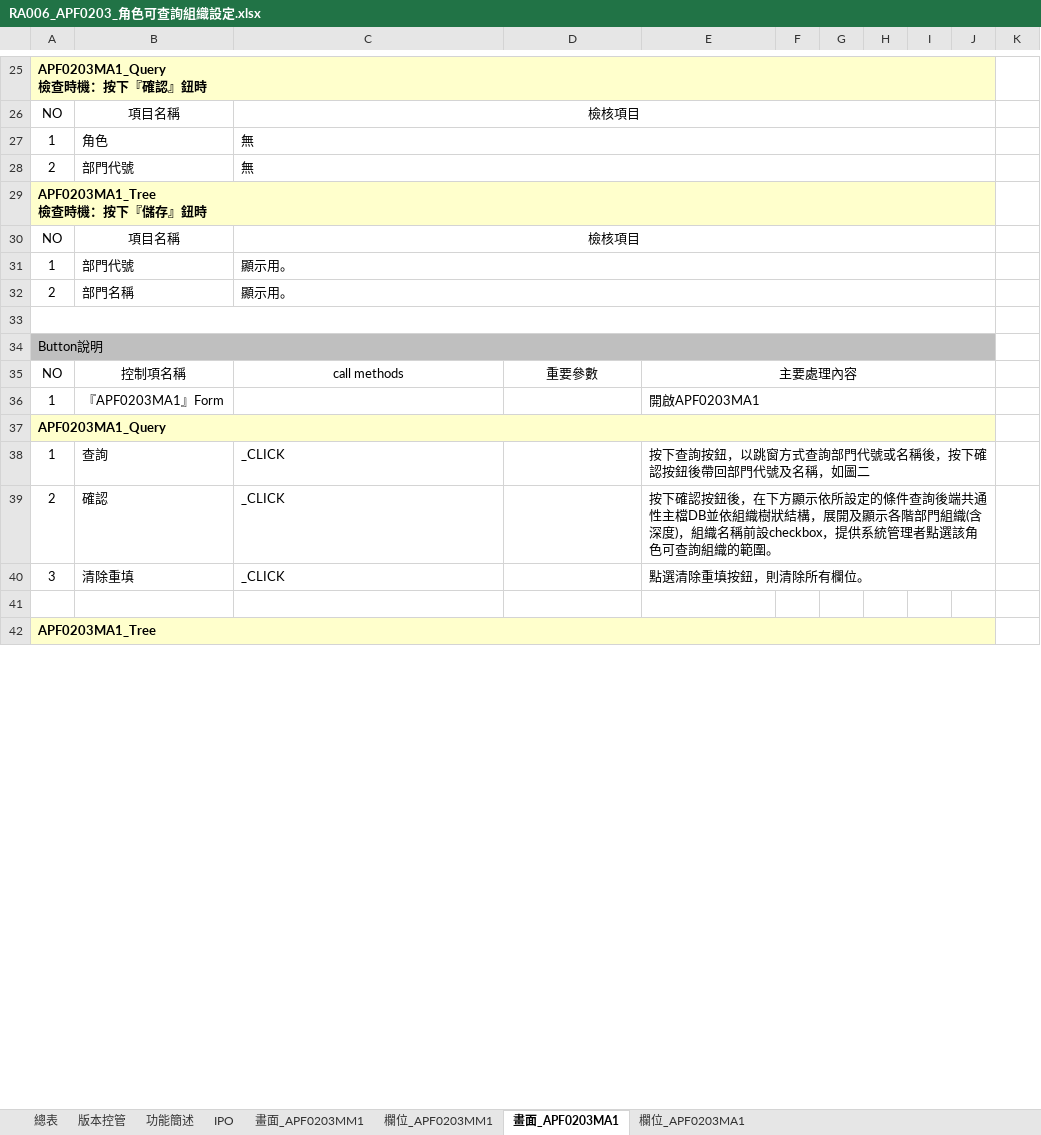
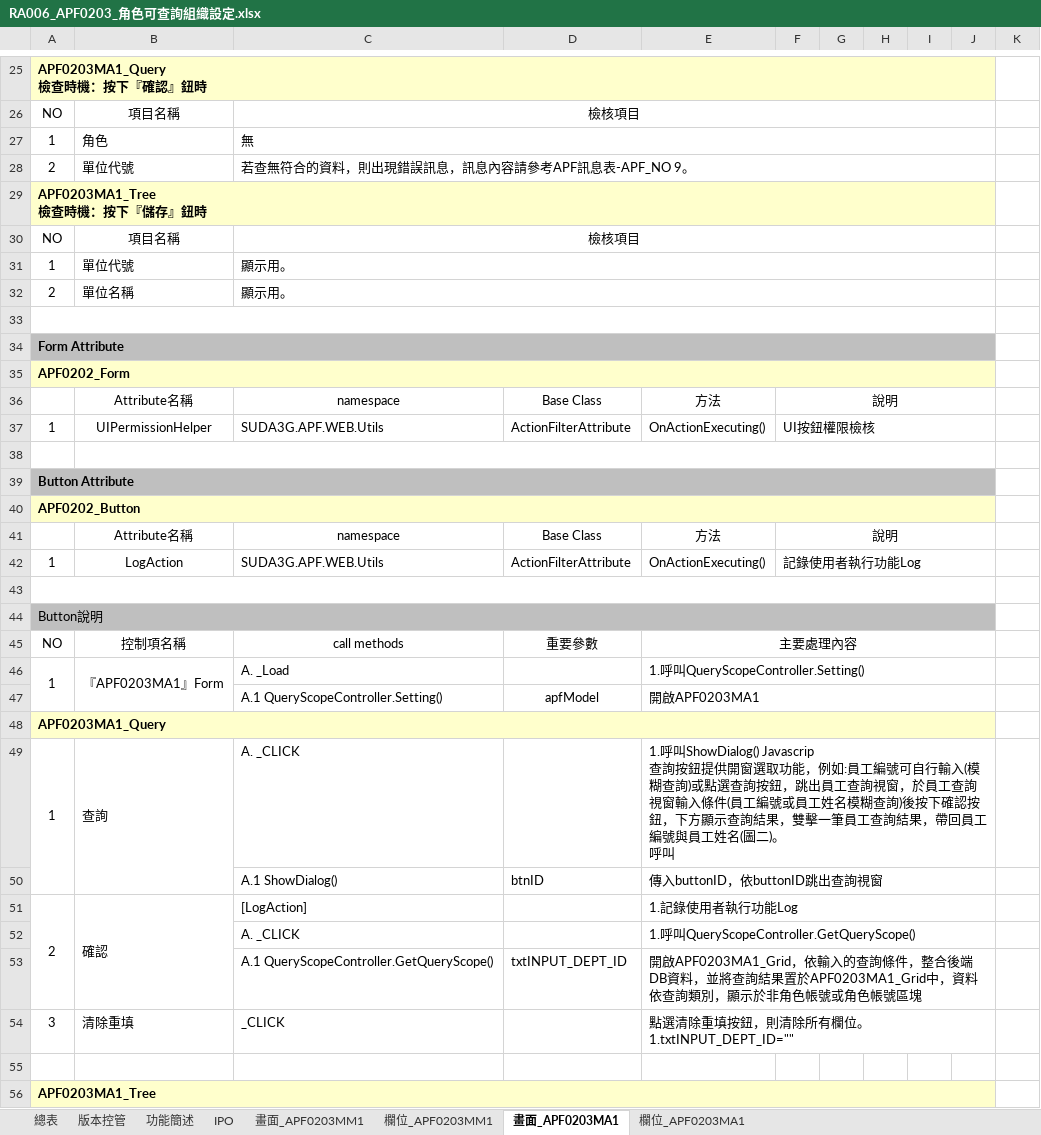
Before and after one commit to OldtreeChen/Suda3g, an Excel workbook: APF/RA006/RA006_APF0203_角色可查詢組織設定.xlsx, sheet 畫面_APF0203MA1, drawn as a sheet; only a part is shown, gaps mark what is left out; values as stored, in another font and other column widths than the file's, no borders; charts and pictures not drawn; addresses are those after the commit; ↵ is a line break in a cell; the diff covers the shown part only; the diff names each change by its address in the sheet, - before the commit and + after, or states it on an @@ line.

Commit message:
SD MERGE

```diff
--- a/APF/RA006/RA006_APF0203_角色可查詢組織設定.xlsx (sheet 畫面_APF0203MA1)
+++ b/APF/RA006/RA006_APF0203_角色可查詢組織設定.xlsx (sheet 畫面_APF0203MA1)
-B28: 部門代號
+B28: 單位代號
-C28: 無
+C28: 若查無符合的資料，則出現錯誤訊息，訊息內容請參考APF訊息表-APF_NO 9。
-B31: 部門代號
+B31: 單位代號
-B32: 部門名稱
+B32: 單位名稱
+row 33: (empty)
+row 34: Form Attribute
+row 35: APF0202_Form
+row 36:  | Attribute名稱 | namespace | Base Class | 方法 | 說明
+row 37: 1 | UIPermissionHelper | SUDA3G.APF.WEB.Utils | ActionFilterAttribute | OnActionExecuting() | UI按鈕權限檢核
+row 38: (empty)
+row 39: Button Attribute
+row 40: APF0202_Button
+row 41:  | Attribute名稱 | namespace | Base Class | 方法 | 說明
+row 42: 1 | LogAction | SUDA3G.APF.WEB.Utils | ActionFilterAttribute | OnActionExecuting() | 記錄使用者執行功能Log
+A46:A47 merged
+B46:B47 merged
-C46: (empty)
+C46: A. _Load
-E46: 開啟APF0203MA1
+E46: 1.呼叫QueryScopeController.Setting()
+row 47:  |  | A.1 QueryScopeController.Setting() | apfModel | 開啟APF0203MA1
+A49:A50 merged
+B49:B50 merged
-C49: _CLICK
+C49: A. _CLICK
-E49: 按下查詢按鈕，以跳窗方式查詢部門代號或名稱後，按下確認按鈕後帶回部門代號及名稱，如圖二
+E49: 1.呼叫ShowDialog() Javascrip ↵ 查詢按鈕提供開窗選取功能，例如:員工編號可自行輸入(模糊查詢)或點選查詢按鈕，跳出員工查詢視窗，於員工查詢視窗輸入條件(員工編號或員工姓名模糊查詢)後按下確認按鈕，下方顯示查詢結果，雙擊一筆員工查詢結果，帶回員工編號與員工姓名(圖二)。 ↵ 呼叫
+row 50:  |  | A.1 ShowDialog() | btnID | 傳入buttonID，依buttonID跳出查詢視窗
+A51:A53 merged
+B51:B53 merged
-C51: _CLICK
+C51: [LogAction]
-E51: 按下確認按鈕後，在下方顯示依所設定的條件查詢後端共通性主檔DB並依組織樹狀結構，展開及顯示各階部門組織(含深度)，組織名稱前設checkbox，提供系統管理者點選該角色可查詢組織的範圍。
+E51: 1.記錄使用者執行功能Log
+row 52:  |  | A. _CLICK |  | 1.呼叫QueryScopeController.GetQueryScope()
+row 53:  |  | A.1 QueryScopeController.GetQueryScope() | txtINPUT_DEPT_ID | 開啟APF0203MA1_Grid，依輸入的查詢條件，整合後端 DB資料，並將查詢結果置於APF0203MA1_Grid中，資料依查詢類別，顯示於非角色帳號或角色帳號區塊
-E54: 點選清除重填按鈕，則清除所有欄位。
+E54: 點選清除重填按鈕，則清除所有欄位。 ↵ 1.txtINPUT_DEPT_ID=""
```
Also changed, not shown: 5 added rows, 12 edited cells and merged cells elsewhere in this sheet, sheet 欄位_APF0203MA1, sheet 畫面_APF0203MM1, sheet 功能簡述, hidden cells, charts or pictures, APF/RA006/RA006_APF0401_功能清單資料轉入.xlsx.
